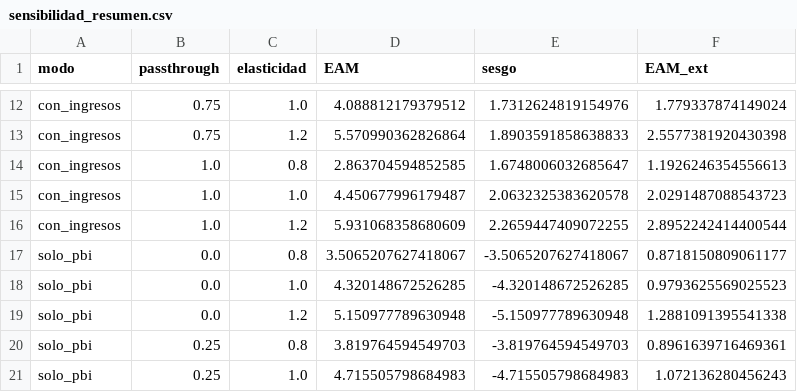
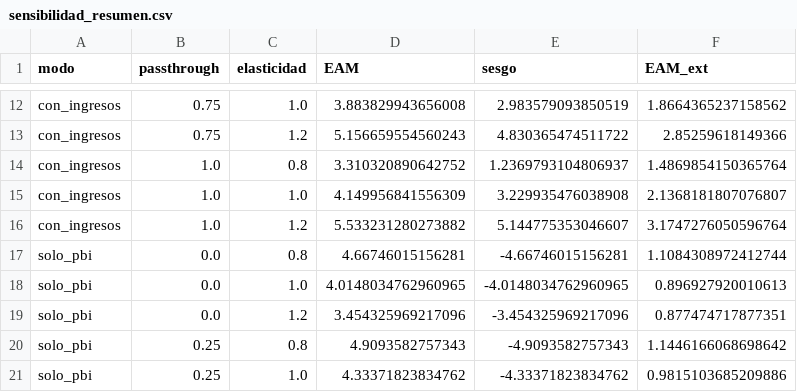
Before and after one commit to etorresram/micropec-peru, a CSV file: output/tablas/sensibilidad_resumen.csv, drawn as a sheet; only a part is shown, gaps mark what is left out; the diff covers the shown part only; the diff names each change by its address in the sheet, - before the commit and + after, or states it on an @@ line.

```diff
--- a/output/tablas/sensibilidad_resumen.csv
+++ b/output/tablas/sensibilidad_resumen.csv
-D12 (EAM): 4.088812179379512
+D12 (EAM): 3.883829943656008
-E12 (sesgo): 1.7312624819154976
+E12 (sesgo): 2.983579093850519
-F12 (EAM_ext): 1.779337874149024
+F12 (EAM_ext): 1.8664365237158562
-D13 (EAM): 5.570990362826864
+D13 (EAM): 5.156659554560243
-E13 (sesgo): 1.8903591858638833
+E13 (sesgo): 4.830365474511722
-F13 (EAM_ext): 2.5577381920430398
+F13 (EAM_ext): 2.85259618149366
-D14 (EAM): 2.863704594852585
+D14 (EAM): 3.310320890642752
-E14 (sesgo): 1.6748006032685647
+E14 (sesgo): 1.2369793104806937
-F14 (EAM_ext): 1.1926246354556613
+F14 (EAM_ext): 1.4869854150365764
-D15 (EAM): 4.450677996179487
+D15 (EAM): 4.149956841556309
-E15 (sesgo): 2.0632325383620578
+E15 (sesgo): 3.229935476038908
-F15 (EAM_ext): 2.0291487088543723
+F15 (EAM_ext): 2.1368181807076807
-D16 (EAM): 5.931068358680609
+D16 (EAM): 5.533231280273882
-E16 (sesgo): 2.2659447409072255
+E16 (sesgo): 5.144775353046607
-F16 (EAM_ext): 2.8952242414400544
+F16 (EAM_ext): 3.1747276050596764
-D17 (EAM): 3.5065207627418067
+D17 (EAM): 4.66746015156281
-E17 (sesgo): -3.5065207627418067
+E17 (sesgo): -4.66746015156281
-F17 (EAM_ext): 0.8718150809061177
+F17 (EAM_ext): 1.1084308972412744
-D18 (EAM): 4.320148672526285
+D18 (EAM): 4.0148034762960965
-E18 (sesgo): -4.320148672526285
+E18 (sesgo): -4.0148034762960965
-F18 (EAM_ext): 0.9793625569025523
+F18 (EAM_ext): 0.896927920010613
-D19 (EAM): 5.150977789630948
+D19 (EAM): 3.454325969217096
-E19 (sesgo): -5.150977789630948
+E19 (sesgo): -3.454325969217096
-F19 (EAM_ext): 1.2881091395541338
+F19 (EAM_ext): 0.877474717877351
-D20 (EAM): 3.819764594549703
+D20 (EAM): 4.9093582757343
-E20 (sesgo): -3.819764594549703
+E20 (sesgo): -4.9093582757343
-F20 (EAM_ext): 0.8961639716469361
+F20 (EAM_ext): 1.1446166068698642
-D21 (EAM): 4.715505798684983
+D21 (EAM): 4.33371823834762
-E21 (sesgo): -4.715505798684983
+E21 (sesgo): -4.33371823834762
-F21 (EAM_ext): 1.072136280456243
+F21 (EAM_ext): 0.9815103685209886
```
Also changed, not shown: 60 edited cells elsewhere in this file, output/tablas/backcast.csv, output/tablas/sensibilidad.csv, 32 other files.
